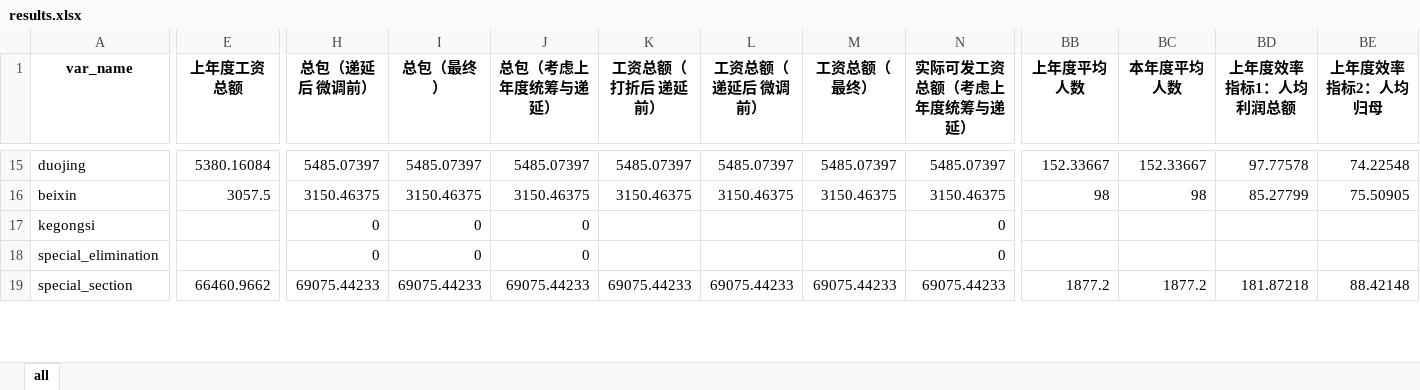
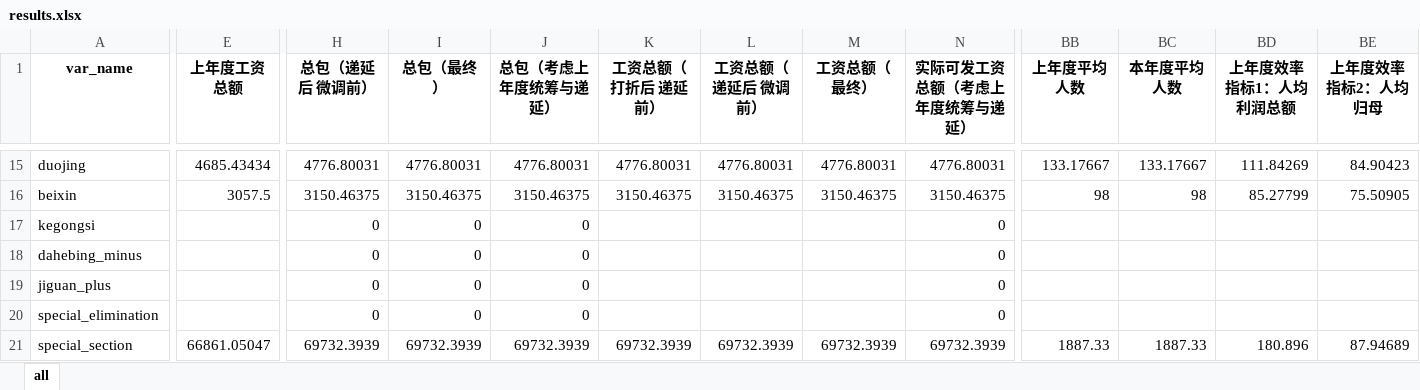
Before and after one commit to alpertSnow/wage_package_estimation, an Excel workbook: results.xlsx, sheet all, drawn as a sheet; only a part is shown, gaps mark what is left out; values as stored, in another font and other column widths than the file's, no borders; addresses are those after the commit; rows hold the shown columns only; the diff covers the shown part only; the diff names each change by its address in the sheet, - before the commit and + after, or states it on an @@ line.

```diff
--- a/results.xlsx (sheet all)
+++ b/results.xlsx (sheet all)
-E15 (上年度工资总额): 5380.16084
+E15 (上年度工资总额): 4685.43434
-H15 (总包（递延后 微调前）): 5485.07397
+H15 (总包（递延后 微调前）): 4776.80031
-I15 (总包（最终）): 5485.07397
+I15 (总包（最终）): 4776.80031
-J15 (总包（考虑上年度统筹与递延）): 5485.07397
+J15 (总包（考虑上年度统筹与递延）): 4776.80031
-K15 (工资总额（打折后 递延前）): 5485.07397
+K15 (工资总额（打折后 递延前）): 4776.80031
-L15 (工资总额（递延后 微调前）): 5485.07397
+L15 (工资总额（递延后 微调前）): 4776.80031
-M15 (工资总额（最终）): 5485.07397
+M15 (工资总额（最终）): 4776.80031
-N15 (实际可发工资总额（考虑上年度统筹与递延）): 5485.07397
+N15 (实际可发工资总额（考虑上年度统筹与递延）): 4776.80031
-BB15 (上年度平均人数): 152.33667
+BB15 (上年度平均人数): 133.17667
-BC15 (本年度平均人数): 152.33667
+BC15 (本年度平均人数): 133.17667
-BD15 (上年度效率指标1：人均利润总额): 97.77578
+BD15 (上年度效率指标1：人均利润总额): 111.84269
-BE15 (上年度效率指标2：人均归母): 74.22548
+BE15 (上年度效率指标2：人均归母): 84.90423
+row 18: dahebing_minus |  | 0 | 0 | 0 |  |  |  | 0
+row 19: jiguan_plus |  | 0 | 0 | 0 |  |  |  | 0
-E21 (上年度工资总额): 66460.9662
+E21 (上年度工资总额): 66861.05047
-H21 (总包（递延后 微调前）): 69075.44233
+H21 (总包（递延后 微调前）): 69732.3939
-I21 (总包（最终）): 69075.44233
+I21 (总包（最终）): 69732.3939
-J21 (总包（考虑上年度统筹与递延）): 69075.44233
+J21 (总包（考虑上年度统筹与递延）): 69732.3939
-K21 (工资总额（打折后 递延前）): 69075.44233
+K21 (工资总额（打折后 递延前）): 69732.3939
-L21 (工资总额（递延后 微调前）): 69075.44233
+L21 (工资总额（递延后 微调前）): 69732.3939
-M21 (工资总额（最终）): 69075.44233
+M21 (工资总额（最终）): 69732.3939
-N21 (实际可发工资总额（考虑上年度统筹与递延）): 69075.44233
+N21 (实际可发工资总额（考虑上年度统筹与递延）): 69732.3939
-BB21 (上年度平均人数): 1877.2
+BB21 (上年度平均人数): 1887.33
-BC21 (本年度平均人数): 1877.2
+BC21 (本年度平均人数): 1887.33
-BD21 (上年度效率指标1：人均利润总额): 181.87218
+BD21 (上年度效率指标1：人均利润总额): 180.896
-BE21 (上年度效率指标2：人均归母): 88.42148
+BE21 (上年度效率指标2：人均归母): 87.94689
```
Also changed, not shown: 1 added row, 1 removed row and 184 edited cells elsewhere in this sheet, results-zhuangbei.xlsx, 7 other files.
